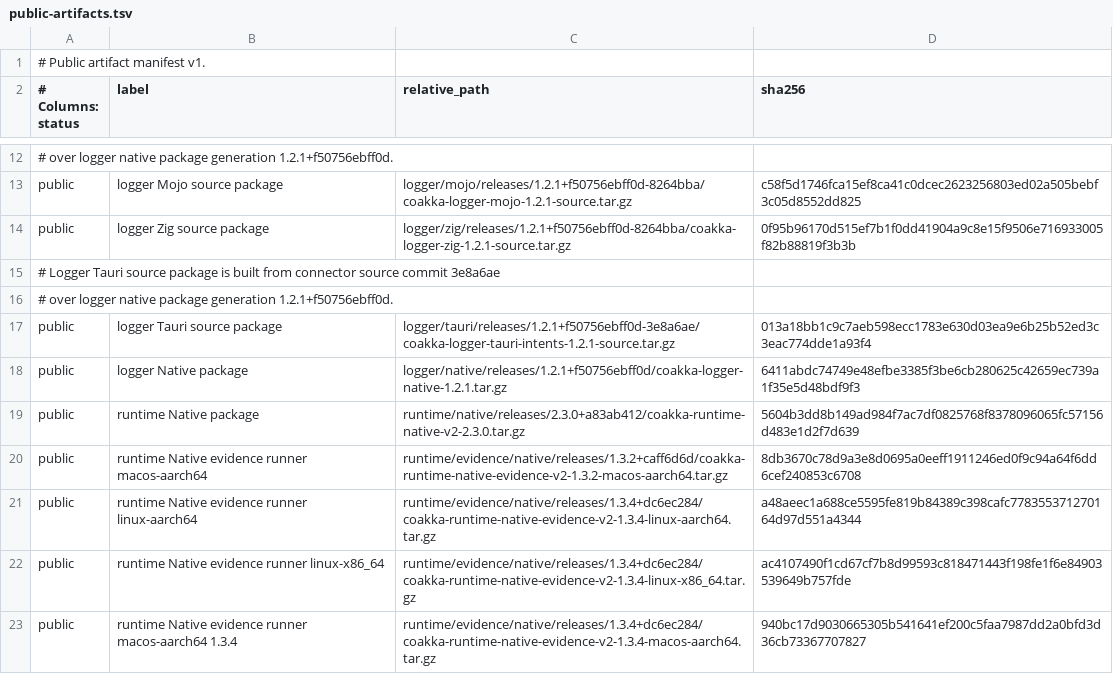
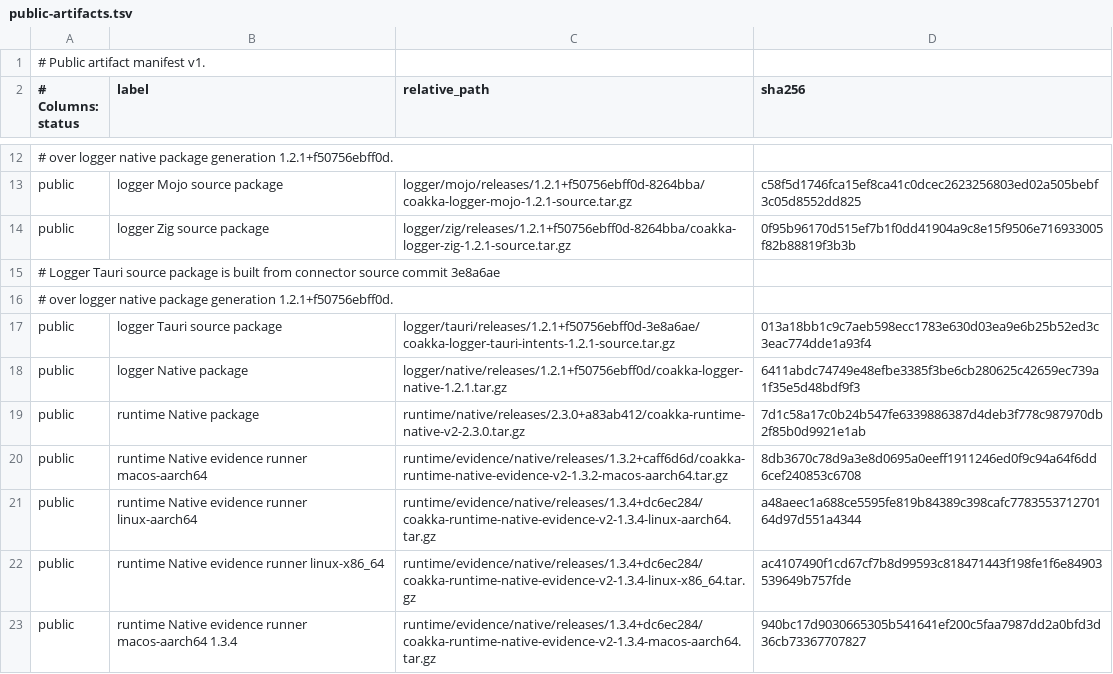
Before and after one commit to phuong-tran/coakka-publish, a TSV file: artifacts/public-artifacts.tsv, drawn as a sheet; only a part is shown, gaps mark what is left out.

```diff
--- a/artifacts/public-artifacts.tsv
+++ b/artifacts/public-artifacts.tsv
@@ -18,3 +18,3 @@ public	logger Tauri source package	logger/tauri/releases/1.2.1+f50756ebff0d-3e8a
 public	logger Native package	logger/native/releases/1.2.1+f50756ebff0d/coakka-logger-native-1.2.1.tar.gz	6411abdc74749e48efbe3385f3be6cb280625c42659ec739a1f35e5d48bdf9f3
-public	runtime Native package	runtime/native/releases/2.3.0+a83ab412/coakka-runtime-native-v2-2.3.0.tar.gz	5604b3dd8b149ad984f7ac7df0825768f8378096065fc57156d483e1d2f7d639
+public	runtime Native package	runtime/native/releases/2.3.0+a83ab412/coakka-runtime-native-v2-2.3.0.tar.gz	7d1c58a17c0b24b547fe6339886387d4deb3f778c987970db2f85b0d9921e1ab
 public	runtime Native evidence runner macos-aarch64	runtime/evidence/native/releases/1.3.2+caff6d6d/coakka-runtime-native-evidence-v2-1.3.2-macos-aarch64.tar.gz	8db3670c78d9a3e8d0695a0eeff1911246ed0f9c94a64f6dd6cef240853c6708
```
Also changed, not shown: 5 other files.
